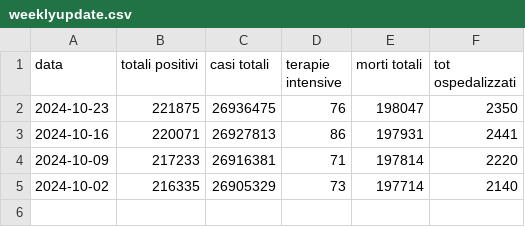
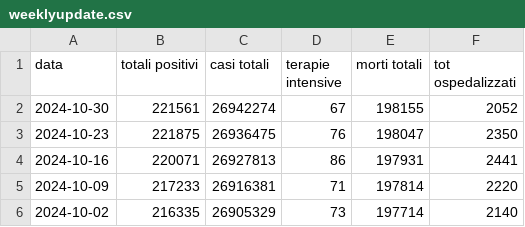
Before and after one commit to eliazanna/covid-19-data-tracker, a CSV file: csv usati/weeklyupdate.csv, drawn as a sheet.

```diff
--- a/csv usati/weeklyupdate.csv
+++ b/csv usati/weeklyupdate.csv
@@ -1,2 +1,3 @@
 data,totali positivi,casi totali,terapie intensive,morti totali,tot ospedalizzati
+2024-10-30,221561,26942274,67,198155,2052
 2024-10-23,221875,26936475,76,198047,2350
```
Also changed, not shown: 2 other files.
